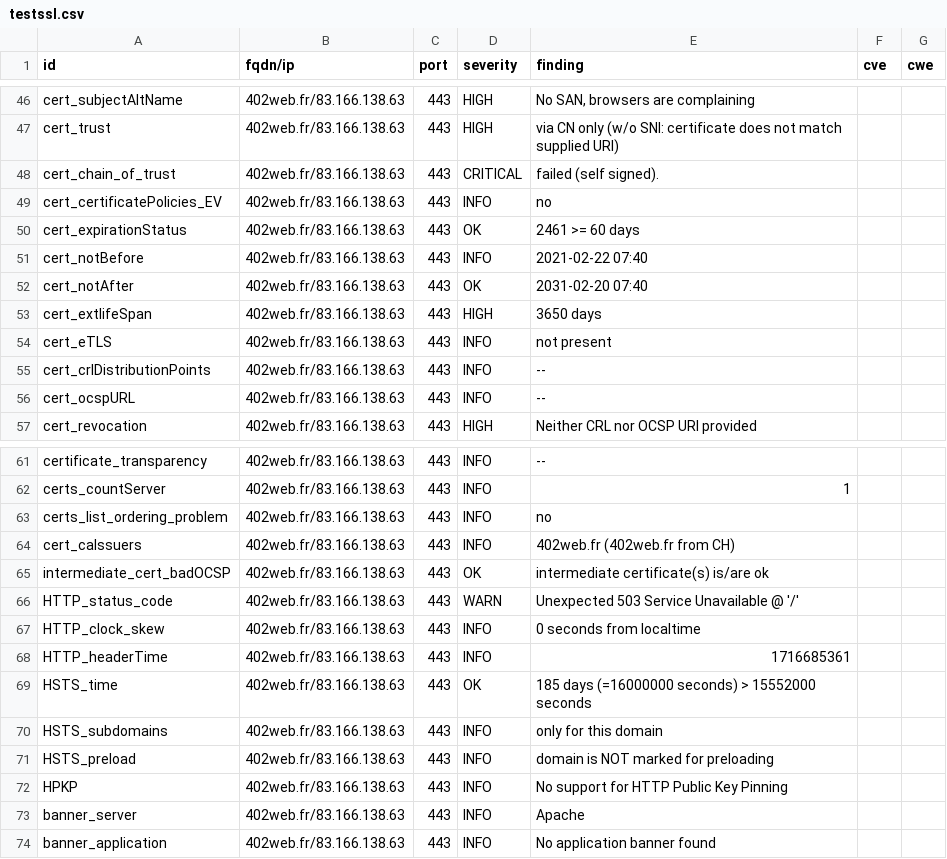
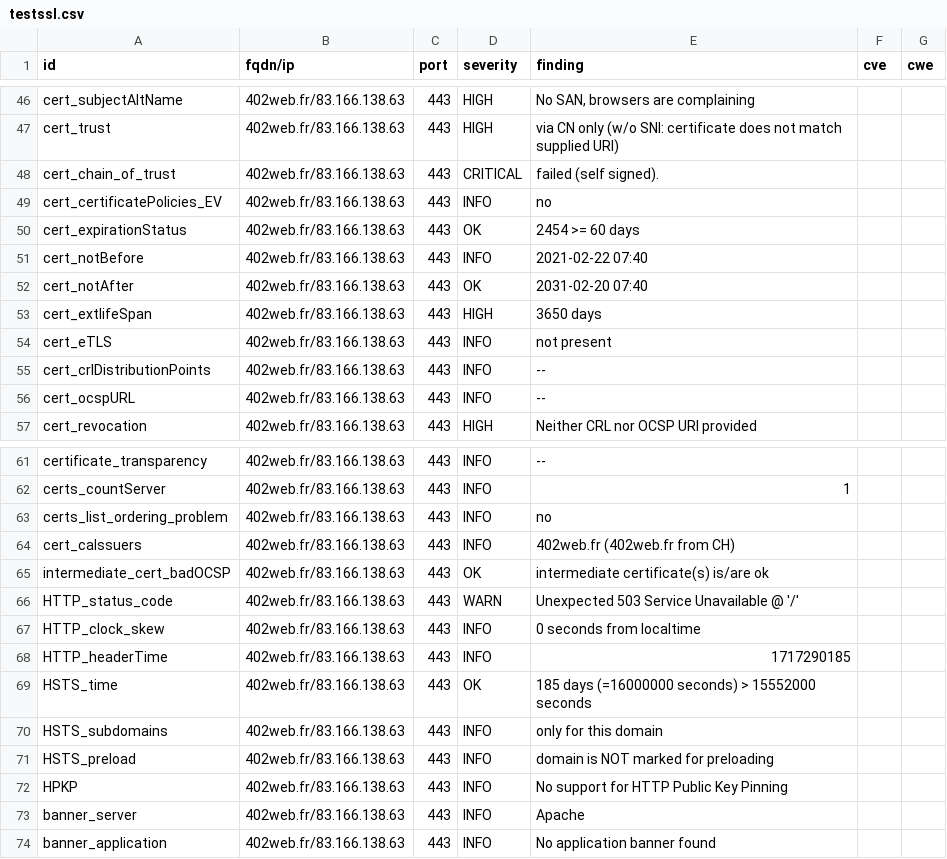
Before and after one commit to touffies/402web-dashboard, a CSV file: results/aHR0cDovLzQwMndlYi5mcg==/testssl.csv, drawn as a sheet; only a part is shown, gaps mark what is left out.

```diff
--- a/results/aHR0cDovLzQwMndlYi5mcg==/testssl.csv
+++ b/results/aHR0cDovLzQwMndlYi5mcg==/testssl.csv
@@ -49,3 +49,3 @@
 "cert_certificatePolicies_EV","402web.fr/83.166.138.63","443","INFO","no","",""
-"cert_expirationStatus","402web.fr/83.166.138.63","443","OK","2461 >= 60 days","",""
+"cert_expirationStatus","402web.fr/83.166.138.63","443","OK","2454 >= 60 days","",""
 "cert_notBefore","402web.fr/83.166.138.63","443","INFO","2021-02-22 07:40","",""
@@ -67,3 +67,3 @@
 "HTTP_clock_skew","402web.fr/83.166.138.63","443","INFO","0 seconds from localtime","",""
-"HTTP_headerTime","402web.fr/83.166.138.63","443","INFO","1716685361","",""
+"HTTP_headerTime","402web.fr/83.166.138.63","443","INFO","1717290185","",""
 "HSTS_time","402web.fr/83.166.138.63","443","OK","185 days (=16000000 seconds) > 15552000 seconds","",""
```
Also changed, not shown: 11 other files.
